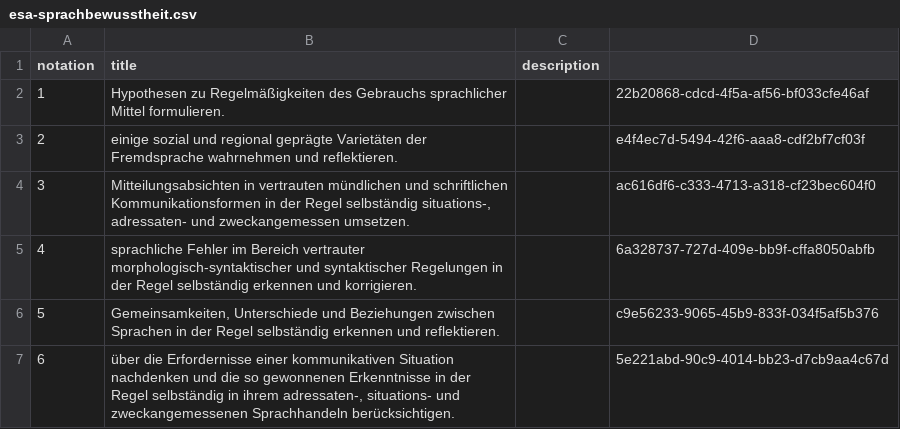
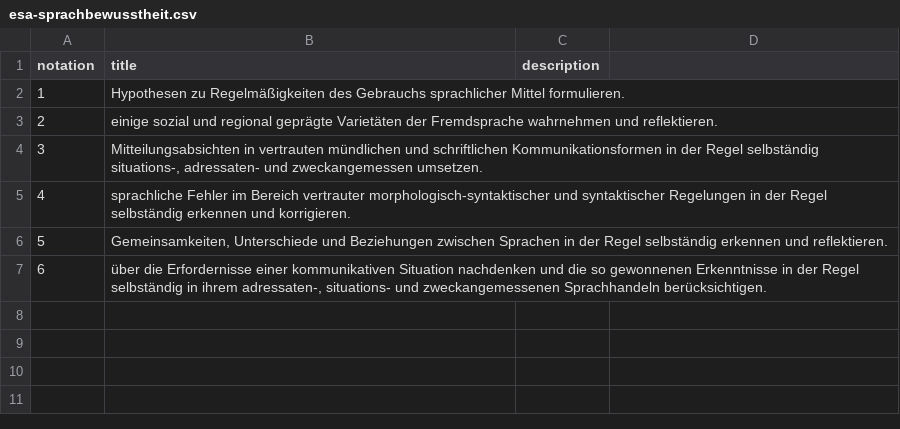
Before and after one commit to nanoyan/fremdsprache-project, a CSV file: fremdsprache/esa-sprachbewusstheit.csv, drawn as a sheet.

```diff
--- a/fremdsprache/esa-sprachbewusstheit.csv
+++ b/fremdsprache/esa-sprachbewusstheit.csv
@@ -1,7 +1,7 @@
 notation;title;description
-1;Hypothesen zu Regelmäßigkeiten des Gebrauchs sprachlicher Mittel formulieren.;;22b20868-cdcd-4f5a-af56-bf033cfe46af
-2;einige sozial und regional geprägte Varietäten der Fremdsprache wahrnehmen und reflektieren.;;e4f4ec7d-5494-42f6-aaa8-cdf2bf7cf03f
-3;Mitteilungsabsichten in vertrauten mündlichen und schriftlichen Kommunikationsformen in der Regel selbständig situations-, adressaten- und zweckangemessen umsetzen.;;ac616df6-c333-4713-a318-cf23bec604f0
-4;sprachliche Fehler im Bereich vertrauter morphologisch-syntaktischer und syntaktischer Regelungen in der Regel selbständig erkennen und korrigieren.;;6a328737-727d-409e-bb9f-cffa8050abfb
-5;Gemeinsamkeiten, Unterschiede und Beziehungen zwischen Sprachen in der Regel selbständig erkennen und reflektieren.;;c9e56233-9065-45b9-833f-034f5af5b376
-6;über die Erfordernisse einer kommunikativen Situation nachdenken und die so gewonnenen Erkenntnisse in der Regel selbständig in ihrem adressaten-, situations- und zweckangemessenen Sprachhandeln berücksichtigen.;;5e221abd-90c9-4014-bb23-d7cb9aa4c67d
+1;Hypothesen zu Regelmäßigkeiten des Gebrauchs sprachlicher Mittel formulieren.;
+2;einige sozial und regional geprägte Varietäten der Fremdsprache wahrnehmen und reflektieren.;
+3;Mitteilungsabsichten in vertrauten mündlichen und schriftlichen Kommunikationsformen in der Regel selbständig situations-, adressaten- und zweckangemessen umsetzen.;
+4;sprachliche Fehler im Bereich vertrauter morphologisch-syntaktischer und syntaktischer Regelungen in der Regel selbständig erkennen und korrigieren.;
+5;Gemeinsamkeiten, Unterschiede und Beziehungen zwischen Sprachen in der Regel selbständig erkennen und reflektieren.;
+6;über die Erfordernisse einer kommunikativen Situation nachdenken und die so gewonnenen Erkenntnisse in der Regel selbständig in ihrem adressaten-, situations- und zweckangemessenen Sprachhandeln berücksichtigen.;
```
Also changed, not shown: fremdsprache/esa-interkulturelle.csv, fremdsprache/esa-sprachlernkompetenz.csv, 36 other files.
